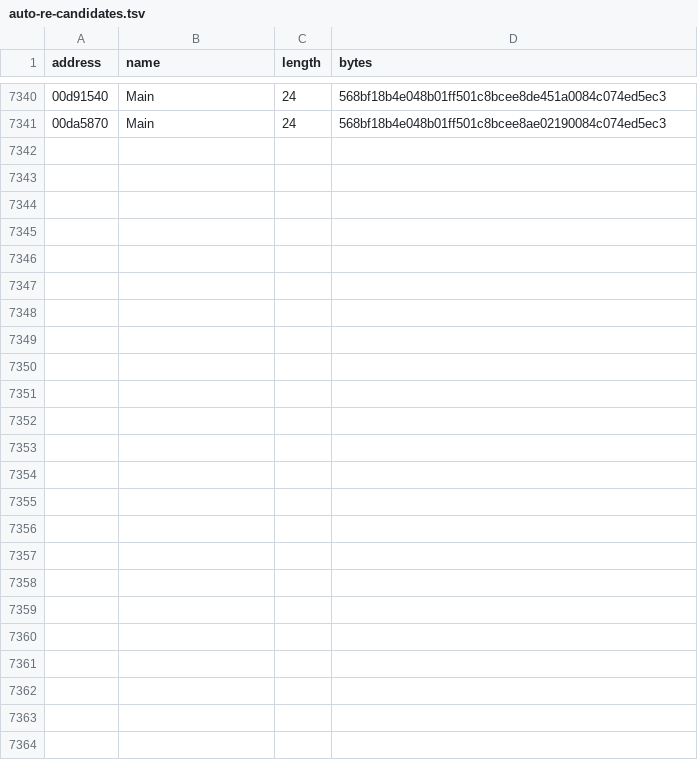
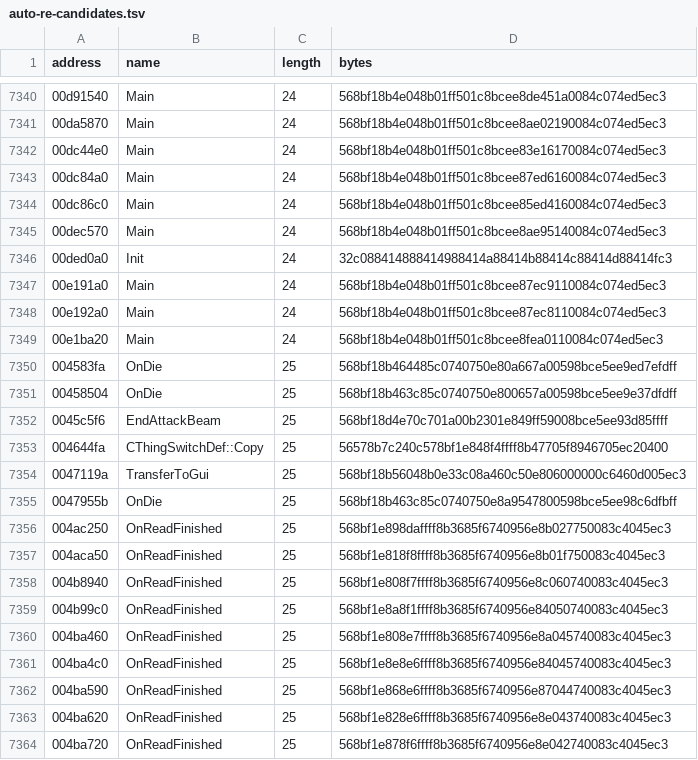
Before and after one commit to BuffJesus/FableDecomp, a TSV file: rebuild/oracles/auto-re-candidates.tsv, drawn as a sheet; only a part is shown, gaps mark what is left out.

```diff
--- a/rebuild/oracles/auto-re-candidates.tsv
+++ b/rebuild/oracles/auto-re-candidates.tsv
@@ -7341 +7341,24 @@ address	name	length	bytes
 00da5870	Main	24	568bf18b4e048b01ff501c8bcee8ae02190084c074ed5ec3
+00dc44e0	Main	24	568bf18b4e048b01ff501c8bcee83e16170084c074ed5ec3
+00dc84a0	Main	24	568bf18b4e048b01ff501c8bcee87ed6160084c074ed5ec3
+00dc86c0	Main	24	568bf18b4e048b01ff501c8bcee85ed4160084c074ed5ec3
+00dec570	Main	24	568bf18b4e048b01ff501c8bcee8ae95140084c074ed5ec3
+00ded0a0	Init	24	32c088414888414988414a88414b88414c88414d88414fc3
+00e191a0	Main	24	568bf18b4e048b01ff501c8bcee87ec9110084c074ed5ec3
+00e192a0	Main	24	568bf18b4e048b01ff501c8bcee87ec8110084c074ed5ec3
+00e1ba20	Main	24	568bf18b4e048b01ff501c8bcee8fea0110084c074ed5ec3
+004583fa	OnDie	25	568bf18b464485c0740750e80a667a00598bce5ee9ed7efdff
+00458504	OnDie	25	568bf18b463c85c0740750e800657a00598bce5ee9e37dfdff
+0045c5f6	EndAttackBeam	25	568bf18d4e70c701a00b2301e849ff59008bce5ee93d85ffff
+004644fa	CThingSwitchDef::Copy	25	56578b7c240c578bf1e848f4ffff8b47705f8946705ec20400
+0047119a	TransferToGui	25	568bf18b56048b0e33c08a460c50e806000000c6460d005ec3
+0047955b	OnDie	25	568bf18b463c85c0740750e8a9547800598bce5ee98c6dfbff
+004ac250	OnReadFinished	25	568bf1e898daffff8b3685f6740956e8b027750083c4045ec3
+004aca50	OnReadFinished	25	568bf1e818f8ffff8b3685f6740956e8b01f750083c4045ec3
+004b8940	OnReadFinished	25	568bf1e808f7ffff8b3685f6740956e8c060740083c4045ec3
+004b99c0	OnReadFinished	25	568bf1e8a8f1ffff8b3685f6740956e84050740083c4045ec3
+004ba460	OnReadFinished	25	568bf1e808e7ffff8b3685f6740956e8a045740083c4045ec3
+004ba4c0	OnReadFinished	25	568bf1e8e8e6ffff8b3685f6740956e84045740083c4045ec3
+004ba590	OnReadFinished	25	568bf1e868e6ffff8b3685f6740956e87044740083c4045ec3
+004ba620	OnReadFinished	25	568bf1e828e6ffff8b3685f6740956e8e043740083c4045ec3
+004ba720	OnReadFinished	25	568bf1e878f6ffff8b3685f6740956e8e042740083c4045ec3
```
Also changed, not shown: 48 other files.
